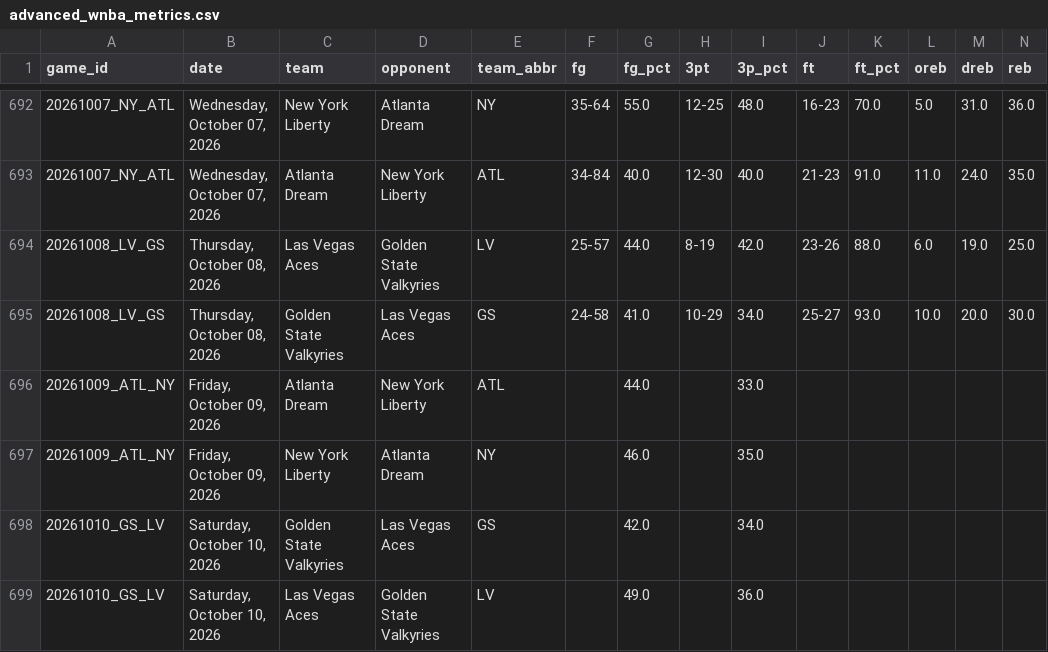
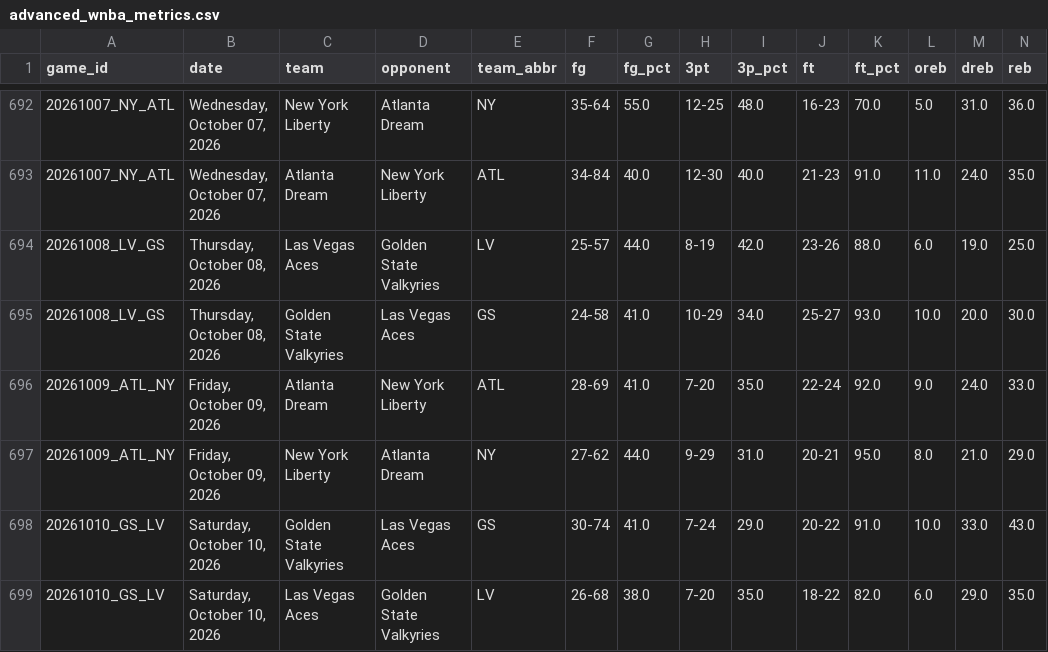
Before and after one commit to MikeOzomah/wnba-matchup-intelligence, a CSV file: outputs/advanced_wnba_metrics.csv, drawn as a sheet; only a part is shown, gaps mark what is left out; removed rows and columns are numbered as before the commit, all else as after; rows hold the shown columns only; the diff names each change by its address in the sheet, - before the commit and + after, or states it on an @@ line.

```diff
--- a/outputs/advanced_wnba_metrics.csv
+++ b/outputs/advanced_wnba_metrics.csv
-row 696: 20261009_ATL_NY | Friday, October 09, 2026 | Atlanta Dream | New York Liberty | ATL |  | 44.0 |  | 33.0
-row 697: 20261009_ATL_NY | Friday, October 09, 2026 | New York Liberty | Atlanta Dream | NY |  | 46.0 |  | 35.0
-row 698: 20261010_GS_LV | Saturday, October 10, 2026 | Golden State Valkyries | Las Vegas Aces | GS |  | 42.0 |  | 34.0
-row 699: 20261010_GS_LV | Saturday, October 10, 2026 | Las Vegas Aces | Golden State Valkyries | LV |  | 49.0 |  | 36.0
+row 696: 20261009_ATL_NY | Friday, October 09, 2026 | Atlanta Dream | New York Liberty | ATL | 28-69 | 41.0 | 7-20 | 35.0 | 22-24 | 92.0 | 9.0 | 24.0 | 33.0
+row 697: 20261009_ATL_NY | Friday, October 09, 2026 | New York Liberty | Atlanta Dream | NY | 27-62 | 44.0 | 9-29 | 31.0 | 20-21 | 95.0 | 8.0 | 21.0 | 29.0
+row 698: 20261010_GS_LV | Saturday, October 10, 2026 | Golden State Valkyries | Las Vegas Aces | GS | 30-74 | 41.0 | 7-24 | 29.0 | 20-22 | 91.0 | 10.0 | 33.0 | 43.0
+row 699: 20261010_GS_LV | Saturday, October 10, 2026 | Las Vegas Aces | Golden State Valkyries | LV | 26-68 | 38.0 | 7-20 | 35.0 | 18-22 | 82.0 | 6.0 | 29.0 | 35.0
```
Also changed, not shown: data/full_wnba_team_stats.csv, outputs/player_influence_profiles.csv, 2 other files.
